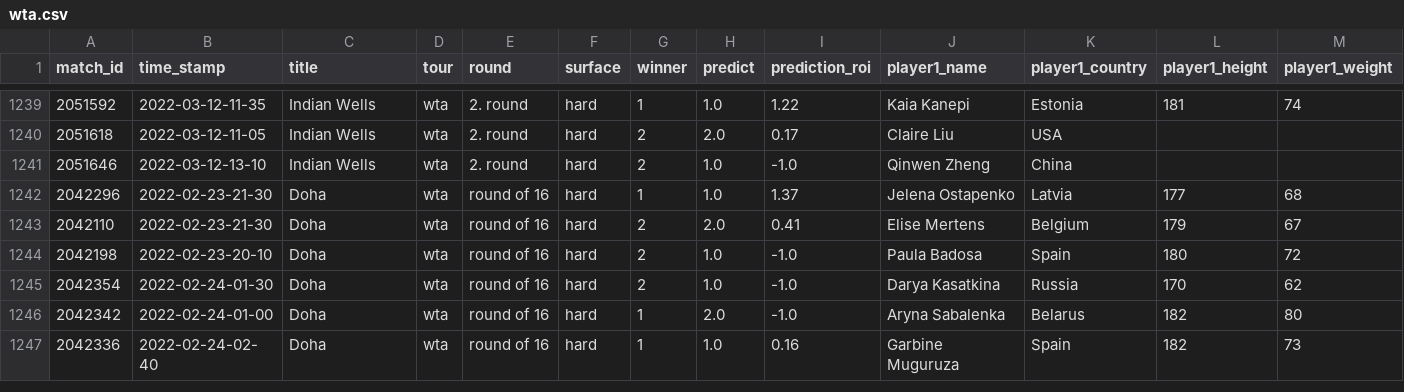
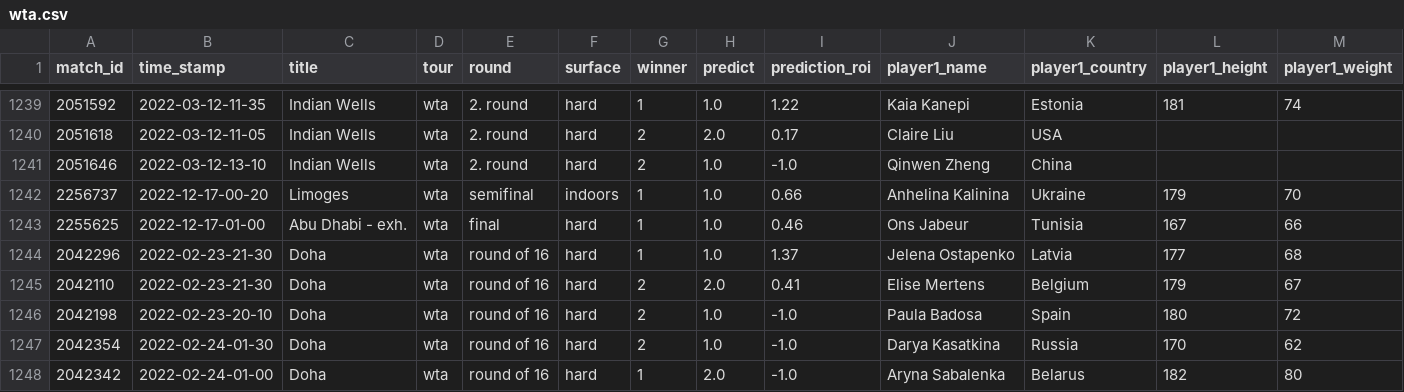
Before and after one commit to ebijun1007/tennis_all_tour_scraper, a CSV file: wta.csv, drawn as a sheet; only a part is shown, gaps mark what is left out; the shorter side is filled out with more unchanged rows; rows hold the shown columns only; the diff names each change by its address in the sheet, - before the commit and + after, or states it on an @@ line.

```diff
--- a/wta.csv
+++ b/wta.csv
+row 1242: 2256737 | 2022-12-17-00-20 | Limoges | wta | semifinal | indoors | 1 | 1.0 | 0.66 | Anhelina Kalinina | Ukraine | 179 | 70
+row 1243: 2255625 | 2022-12-17-01-00 | Abu Dhabi - exh. | wta | final | hard | 1 | 1.0 | 0.46 | Ons Jabeur | Tunisia | 167 | 66
```
Also changed, not shown: data/2022-12-16.csv, data/next_48_hours_match.csv, 2 other files.
